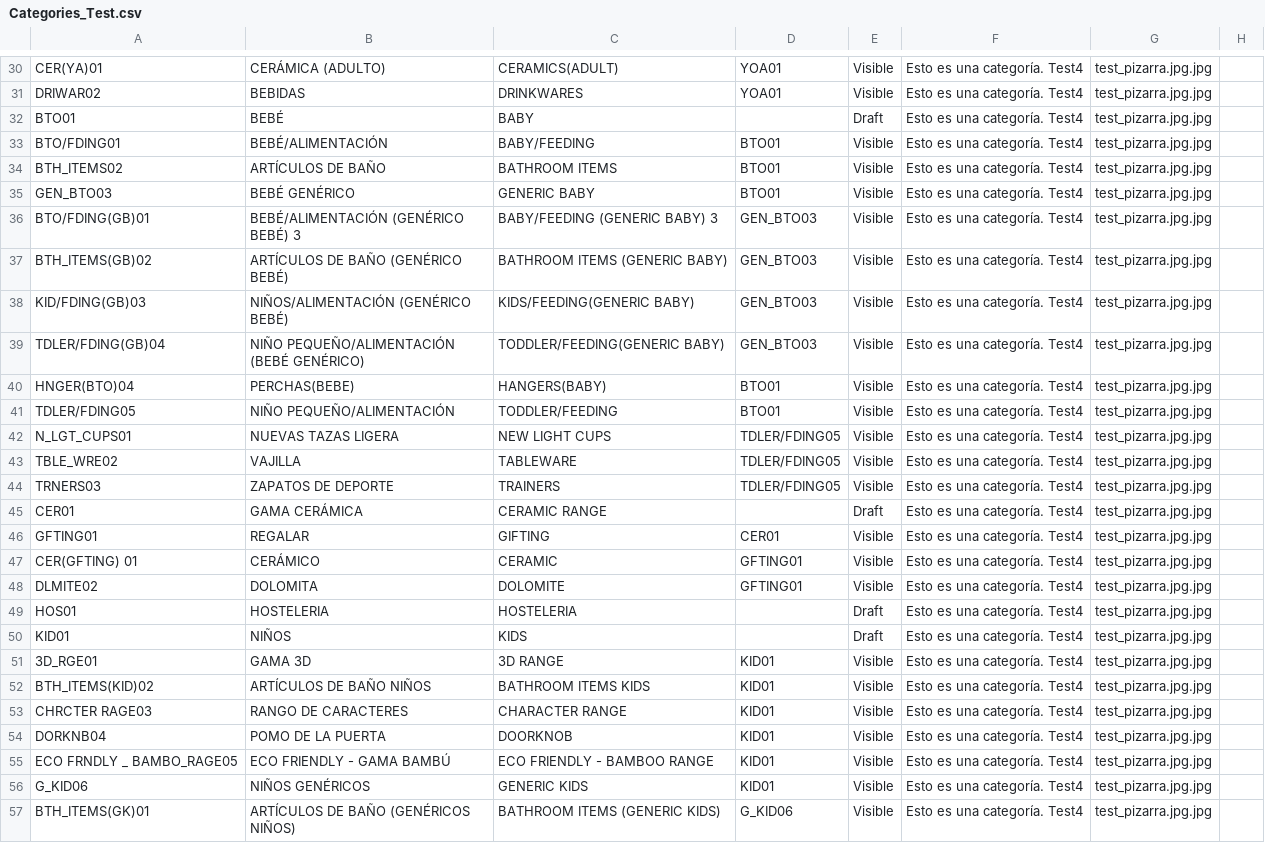
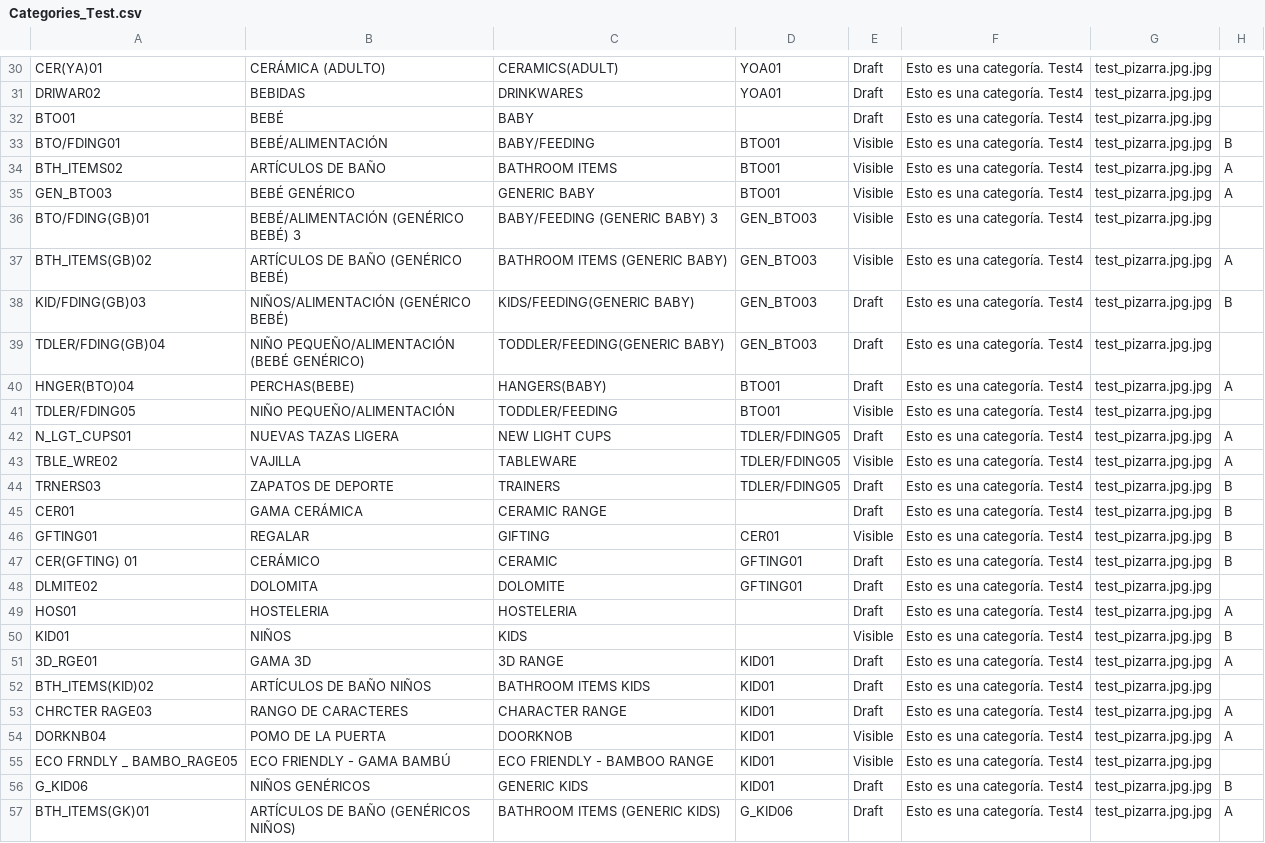
Before and after one commit to Zafion/Tests_Sales_Layer, a CSV file: Categories_Test.csv, drawn as a sheet; only a part is shown, gaps mark what is left out; the diff covers the shown part only; the diff names each change by its address in the sheet, - before the commit and + after, or states it on an @@ line.

```diff
--- a/Categories_Test.csv
+++ b/Categories_Test.csv
-E30:E31: Visible
+E30:E31: Draft
-H33: (empty)
+H33: B
-H34:H35: (empty)
+H34:H35: A
-H37: (empty)
+H37: A
-E38:E40: Visible
+E38:E40: Draft
-H38: (empty)
+H38: B
-H40: (empty)
+H40: A
-E42: Visible
+E42: Draft
-H42:H43: (empty)
+H42:H43: A
-E44: Visible
+E44: Draft
-H44:H47: (empty)
+H44:H47: B
-E47:E48: Visible
+E47:E48: Draft
-H49: (empty)
+H49: A
-E50: Draft
+E50: Visible
-H50: (empty)
+H50: B
-E51:E53: Visible
+E51:E53: Draft
-H51: (empty)
+H51: A
-H53:H54: (empty)
+H53:H54: A
-E56:E57: Visible
+E56:E57: Draft
-H56: (empty)
+H56: B
-H57: (empty)
+H57: A
```
Also changed, not shown: 52 edited cells elsewhere in this file, Products_Test.csv, Variants_Test.csv.
